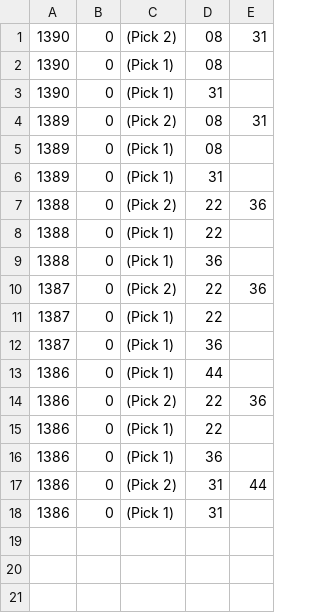
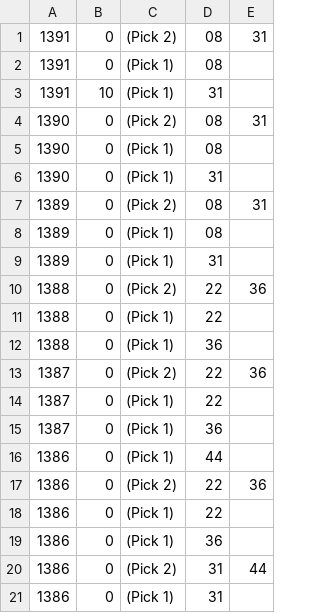
Before and after one commit to pastorcmentarny/DomJavaKB, a CSV file: data/lotto/euro-hotpicks-results-2021.csv, drawn as a sheet; the diff names each change by its address in the sheet, - before the commit and + after, or states it on an @@ line.

```diff
--- a/data/lotto/euro-hotpicks-results-2021.csv
+++ b/data/lotto/euro-hotpicks-results-2021.csv
+row 1: 1391 | 0 | (Pick 2) | 08 | 31
+row 2: 1391 | 0 | (Pick 1) | 08
+row 3: 1391 | 10 | (Pick 1) | 31
```
Also changed, not shown: data/lotto/euro-all-draws.csv, data/lotto/euro-hotpicks-all-draws.csv, 5 other files.
